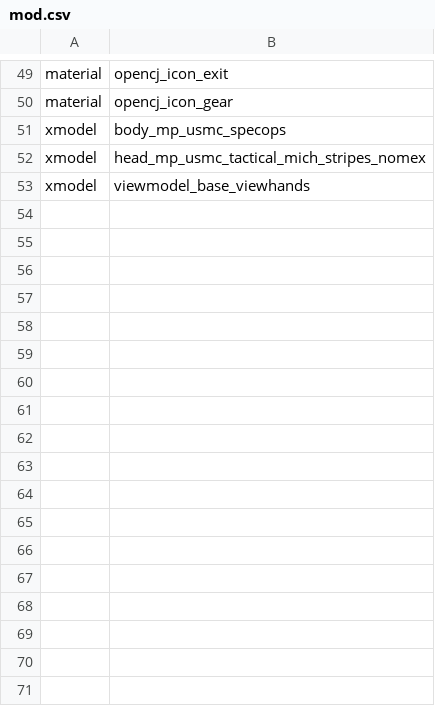
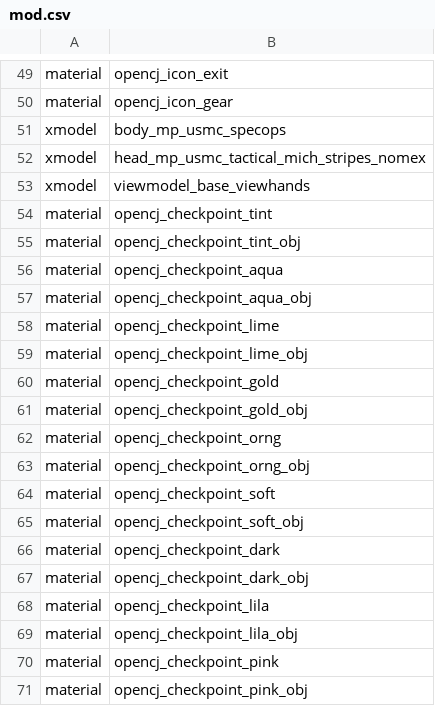
Before and after one commit to OpenCJ-org/client-mod, a CSV file: cod4/mod.csv, drawn as a sheet; only a part is shown, gaps mark what is left out.

Commit message:
Checkpoint fixes and PoC for map demos

```diff
--- a/cod4/mod.csv
+++ b/cod4/mod.csv
@@ -53 +53,19 @@ xmodel,head_mp_usmc_tactical_mich_stripes_nomex
 xmodel,viewmodel_base_viewhands
+material,opencj_checkpoint_tint
+material,opencj_checkpoint_tint_obj
+material,opencj_checkpoint_aqua
+material,opencj_checkpoint_aqua_obj
+material,opencj_checkpoint_lime
+material,opencj_checkpoint_lime_obj
+material,opencj_checkpoint_gold
+material,opencj_checkpoint_gold_obj
+material,opencj_checkpoint_orng
+material,opencj_checkpoint_orng_obj
+material,opencj_checkpoint_soft
+material,opencj_checkpoint_soft_obj
+material,opencj_checkpoint_dark
+material,opencj_checkpoint_dark_obj
+material,opencj_checkpoint_lila
+material,opencj_checkpoint_lila_obj
+material,opencj_checkpoint_pink
+material,opencj_checkpoint_pink_obj
```
Also changed, not shown: 30 other files.
